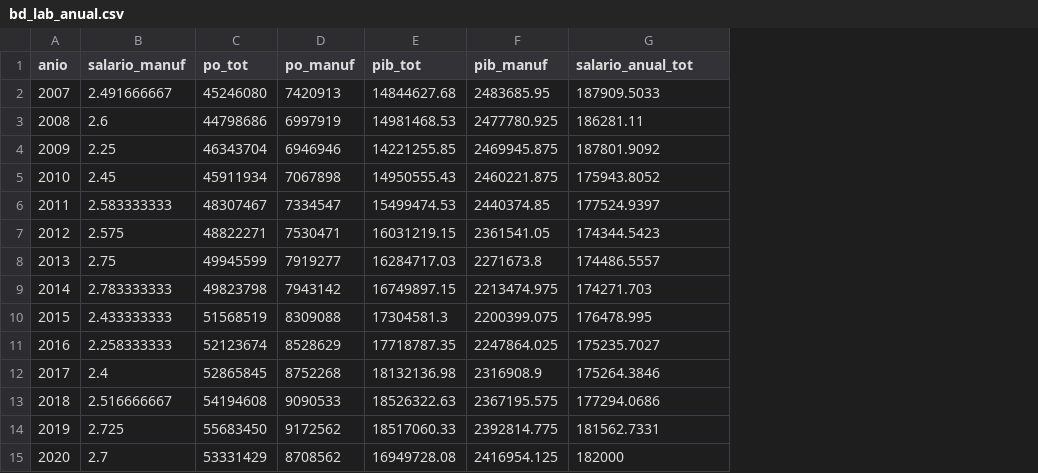
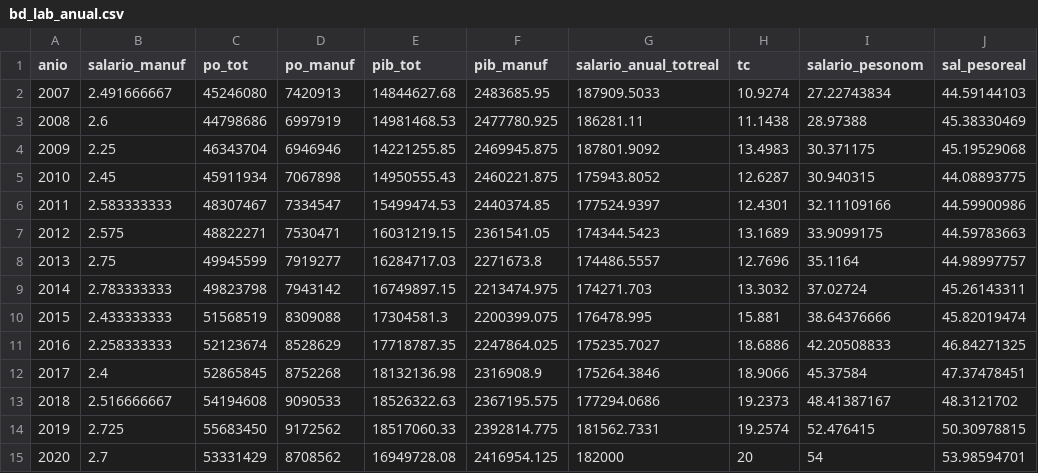
Before and after one commit to LeoEnriquez/TareasMacro2, a CSV file: Tarea 3/Datos/bd_lab_anual.csv, drawn as a sheet; the diff names each change by its address in the sheet, - before the commit and + after, or states it on an @@ line.

Commit message:
Add files via upload

```diff
--- a/Tarea 3/Datos/bd_lab_anual.csv
+++ b/Tarea 3/Datos/bd_lab_anual.csv
+column H (tc), rows 2-15: 10.9274 | 11.1438 | 13.4983 | 12.6287 | 12.4301 | 13.1689 | 12.7696 | 13.3032 | 15.881 | 18.6886 | 18.9066 | 19.2373 | 19.2574 | 20
+column I (salario_pesonom), rows 2-15: 27.22743834 | 28.97388 | 30.371175 | 30.940315 | 32.11109166 | 33.9099175 | 35.1164 | 37.02724 | 38.64376666 | 42.20508833 | 45.37584 | 48.41387167 | 52.476415 | 54
+column J (sal_pesoreal), rows 2-15: 44.59144103 | 45.38330469 | 45.19529068 | 44.08893775 | 44.59900986 | 44.59783663 | 44.98997757 | 45.26143311 | 45.82019474 | 46.84271325 | 47.37478451 | 48.3121702 | 50.30978815 | 53.98594701
-G1: salario_anual_tot
+G1: salario_anual_totreal
```
